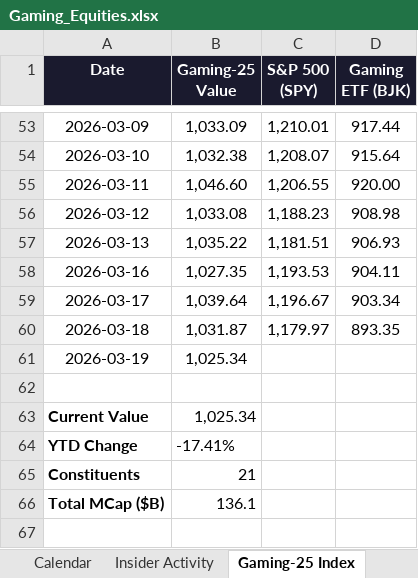
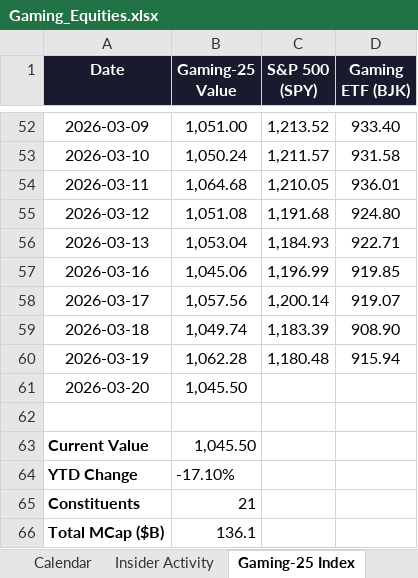
Before and after one commit to rdavidtooley-cpu/casino-gaming-intel, an Excel workbook: Gaming_Equities.xlsx, sheet Gaming-25 Index, drawn as a sheet; only a part is shown, gaps mark what is left out; values as stored, in another font and other column widths than the file's, no borders; addresses are those after the commit; the diff covers the shown part only; the diff names each change by its address in the sheet, - before the commit and + after, or states it on an @@ line.

Commit message:
Auto-refresh: casino gaming market data update 2026-03-20 10:48

```diff
--- a/Gaming_Equities.xlsx (sheet Gaming-25 Index)
+++ b/Gaming_Equities.xlsx (sheet Gaming-25 Index)
-B52 (Gaming-25 Value): 1,033.09
+B52 (Gaming-25 Value): 1,051.00
-C52 (S&P 500 (SPY)): 1,210.01
+C52 (S&P 500 (SPY)): 1,213.52
-D52 (Gaming ETF (BJK)): 917.44
+D52 (Gaming ETF (BJK)): 933.40
-B53 (Gaming-25 Value): 1,032.38
+B53 (Gaming-25 Value): 1,050.24
-C53 (S&P 500 (SPY)): 1,208.07
+C53 (S&P 500 (SPY)): 1,211.57
-D53 (Gaming ETF (BJK)): 915.64
+D53 (Gaming ETF (BJK)): 931.58
-B54 (Gaming-25 Value): 1,046.60
+B54 (Gaming-25 Value): 1,064.68
-C54 (S&P 500 (SPY)): 1,206.55
+C54 (S&P 500 (SPY)): 1,210.05
-D54 (Gaming ETF (BJK)): 920.00
+D54 (Gaming ETF (BJK)): 936.01
-B55 (Gaming-25 Value): 1,033.08
+B55 (Gaming-25 Value): 1,051.08
-C55 (S&P 500 (SPY)): 1,188.23
+C55 (S&P 500 (SPY)): 1,191.68
-D55 (Gaming ETF (BJK)): 908.98
+D55 (Gaming ETF (BJK)): 924.80
-B56 (Gaming-25 Value): 1,035.22
+B56 (Gaming-25 Value): 1,053.04
-C56 (S&P 500 (SPY)): 1,181.51
+C56 (S&P 500 (SPY)): 1,184.93
-D56 (Gaming ETF (BJK)): 906.93
+D56 (Gaming ETF (BJK)): 922.71
-B57 (Gaming-25 Value): 1,027.35
+B57 (Gaming-25 Value): 1,045.06
-C57 (S&P 500 (SPY)): 1,193.53
+C57 (S&P 500 (SPY)): 1,196.99
-D57 (Gaming ETF (BJK)): 904.11
+D57 (Gaming ETF (BJK)): 919.85
-B58 (Gaming-25 Value): 1,039.64
+B58 (Gaming-25 Value): 1,057.56
-C58 (S&P 500 (SPY)): 1,196.67
+C58 (S&P 500 (SPY)): 1,200.14
-D58 (Gaming ETF (BJK)): 903.34
+D58 (Gaming ETF (BJK)): 919.07
-B59 (Gaming-25 Value): 1,031.87
+B59 (Gaming-25 Value): 1,049.74
-C59 (S&P 500 (SPY)): 1,179.97
+C59 (S&P 500 (SPY)): 1,183.39
-D59 (Gaming ETF (BJK)): 893.35
+D59 (Gaming ETF (BJK)): 908.90
-B60 (Gaming-25 Value): 1,025.34
+B60 (Gaming-25 Value): 1,062.28
-C60 (S&P 500 (SPY)): (empty)
+C60 (S&P 500 (SPY)): 1,180.48
-D60 (Gaming ETF (BJK)): (empty)
+D60 (Gaming ETF (BJK)): 915.94
+row 61: 2026-03-20 | 1,045.50
-B63 (Gaming-25 Value): 1,025.34
+B63 (Gaming-25 Value): 1,045.50
-B64 (Gaming-25 Value): -17.41%
+B64 (Gaming-25 Value): -17.10%
```
Also changed, not shown: 1 removed row and 150 edited cells elsewhere in this sheet, sheet Overview, sheet Performance, sheet Valuation, sheet Analyst Estimates, sheet Sector Rankings, sheet Financials, 1 more sheet, 10 other files.
